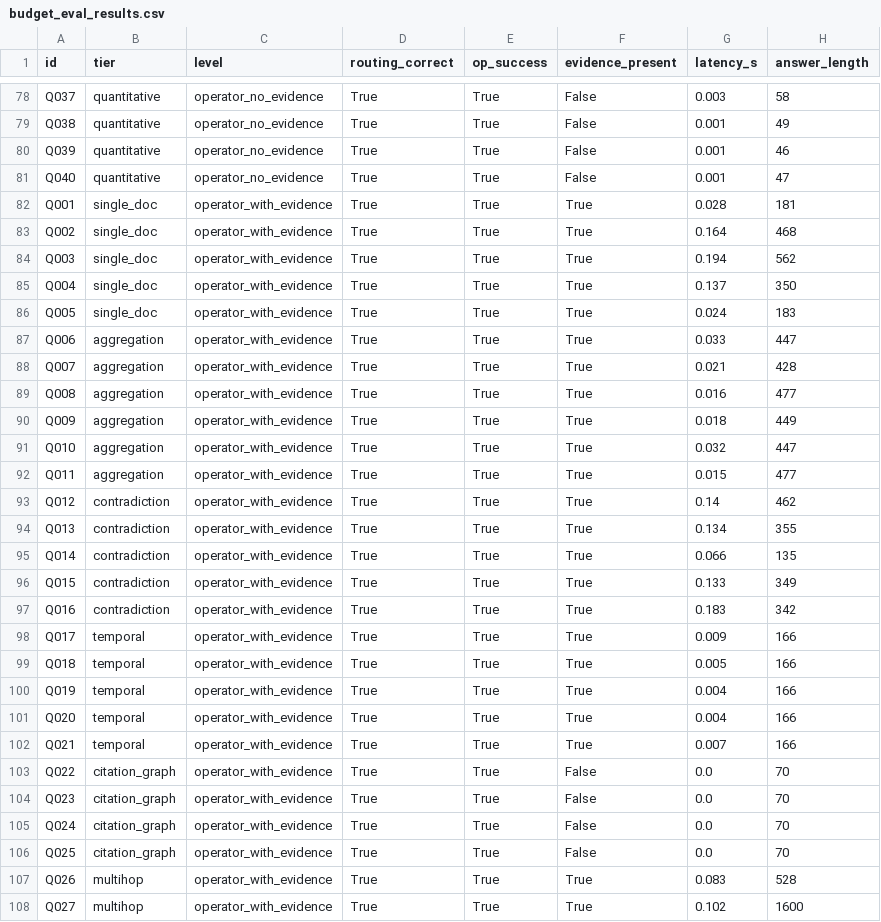
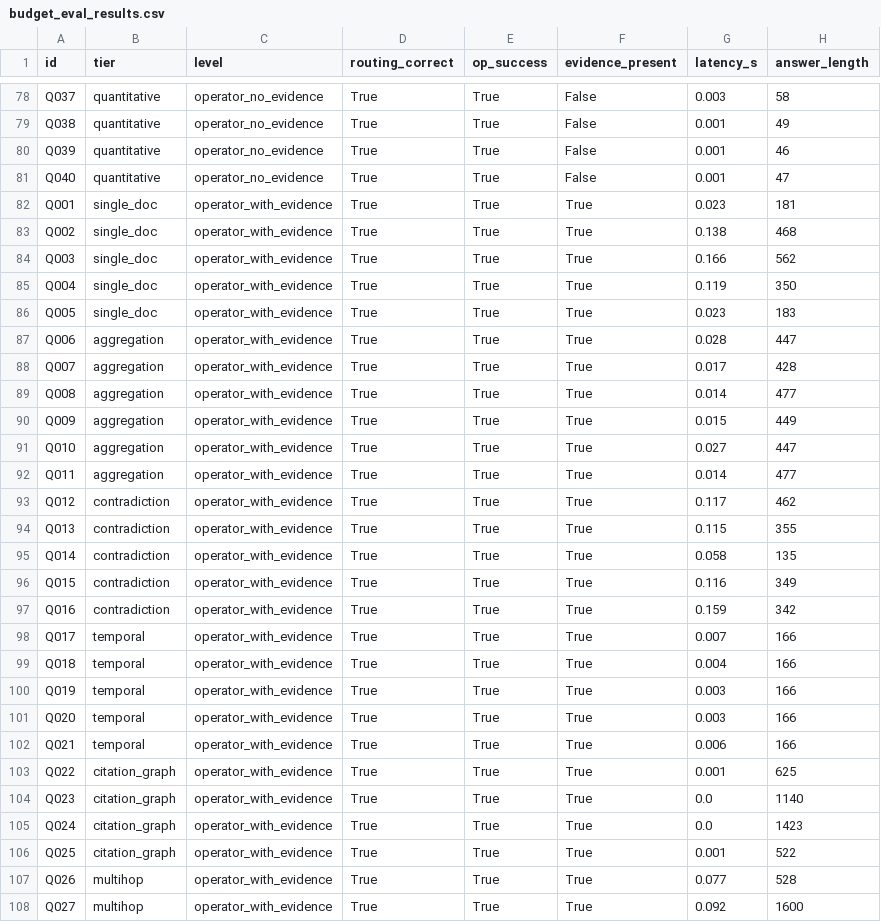
Before and after one commit to IanJ332/AIGC_Fake_Detection, a CSV file: artifacts/reports/budget_eval_results.csv, drawn as a sheet; only a part is shown, gaps mark what is left out; the diff covers the shown part only.

Commit message:
Final: refresh eval artifacts and remove stale failure outputs

```diff
--- a/artifacts/reports/budget_eval_results.csv
+++ b/artifacts/reports/budget_eval_results.csv
@@ -81,28 +81,28 @@ Q039,quantitative,operator_no_evidence,True,True,False,0.001,46
 Q040,quantitative,operator_no_evidence,True,True,False,0.001,47
-Q001,single_doc,operator_with_evidence,True,True,True,0.028,181
-Q002,single_doc,operator_with_evidence,True,True,True,0.164,468
-Q003,single_doc,operator_with_evidence,True,True,True,0.194,562
-Q004,single_doc,operator_with_evidence,True,True,True,0.137,350
-Q005,single_doc,operator_with_evidence,True,True,True,0.024,183
-Q006,aggregation,operator_with_evidence,True,True,True,0.033,447
-Q007,aggregation,operator_with_evidence,True,True,True,0.021,428
-Q008,aggregation,operator_with_evidence,True,True,True,0.016,477
-Q009,aggregation,operator_with_evidence,True,True,True,0.018,449
-Q010,aggregation,operator_with_evidence,True,True,True,0.032,447
-Q011,aggregation,operator_with_evidence,True,True,True,0.015,477
-Q012,contradiction,operator_with_evidence,True,True,True,0.14,462
-Q013,contradiction,operator_with_evidence,True,True,True,0.134,355
-Q014,contradiction,operator_with_evidence,True,True,True,0.066,135
-Q015,contradiction,operator_with_evidence,True,True,True,0.133,349
-Q016,contradiction,operator_with_evidence,True,True,True,0.183,342
-Q017,temporal,operator_with_evidence,True,True,True,0.009,166
-Q018,temporal,operator_with_evidence,True,True,True,0.005,166
-Q019,temporal,operator_with_evidence,True,True,True,0.004,166
-Q020,temporal,operator_with_evidence,True,True,True,0.004,166
-Q021,temporal,operator_with_evidence,True,True,True,0.007,166
-Q022,citation_graph,operator_with_evidence,True,True,False,0.0,70
-Q023,citation_graph,operator_with_evidence,True,True,False,0.0,70
-Q024,citation_graph,operator_with_evidence,True,True,False,0.0,70
-Q025,citation_graph,operator_with_evidence,True,True,False,0.0,70
-Q026,multihop,operator_with_evidence,True,True,True,0.083,528
-Q027,multihop,operator_with_evidence,True,True,True,0.102,1600
+Q001,single_doc,operator_with_evidence,True,True,True,0.023,181
+Q002,single_doc,operator_with_evidence,True,True,True,0.138,468
+Q003,single_doc,operator_with_evidence,True,True,True,0.166,562
+Q004,single_doc,operator_with_evidence,True,True,True,0.119,350
+Q005,single_doc,operator_with_evidence,True,True,True,0.023,183
+Q006,aggregation,operator_with_evidence,True,True,True,0.028,447
+Q007,aggregation,operator_with_evidence,True,True,True,0.017,428
+Q008,aggregation,operator_with_evidence,True,True,True,0.014,477
+Q009,aggregation,operator_with_evidence,True,True,True,0.015,449
+Q010,aggregation,operator_with_evidence,True,True,True,0.027,447
+Q011,aggregation,operator_with_evidence,True,True,True,0.014,477
+Q012,contradiction,operator_with_evidence,True,True,True,0.117,462
+Q013,contradiction,operator_with_evidence,True,True,True,0.115,355
+Q014,contradiction,operator_with_evidence,True,True,True,0.058,135
+Q015,contradiction,operator_with_evidence,True,True,True,0.116,349
+Q016,contradiction,operator_with_evidence,True,True,True,0.159,342
+Q017,temporal,operator_with_evidence,True,True,True,0.007,166
+Q018,temporal,operator_with_evidence,True,True,True,0.004,166
+Q019,temporal,operator_with_evidence,True,True,True,0.003,166
+Q020,temporal,operator_with_evidence,True,True,True,0.003,166
+Q021,temporal,operator_with_evidence,True,True,True,0.006,166
+Q022,citation_graph,operator_with_evidence,True,True,True,0.001,625
+Q023,citation_graph,operator_with_evidence,True,True,True,0.0,1140
+Q024,citation_graph,operator_with_evidence,True,True,True,0.0,1423
+Q025,citation_graph,operator_with_evidence,True,True,True,0.001,522
+Q026,multihop,operator_with_evidence,True,True,True,0.077,528
+Q027,multihop,operator_with_evidence,True,True,True,0.092,1600
```
Also changed, not shown: 42 edited cells elsewhere in this file, 4 other files.
